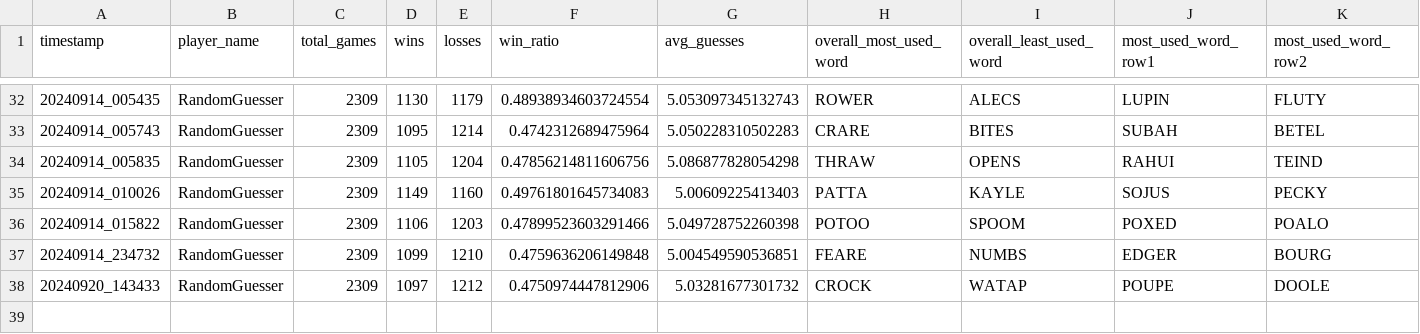
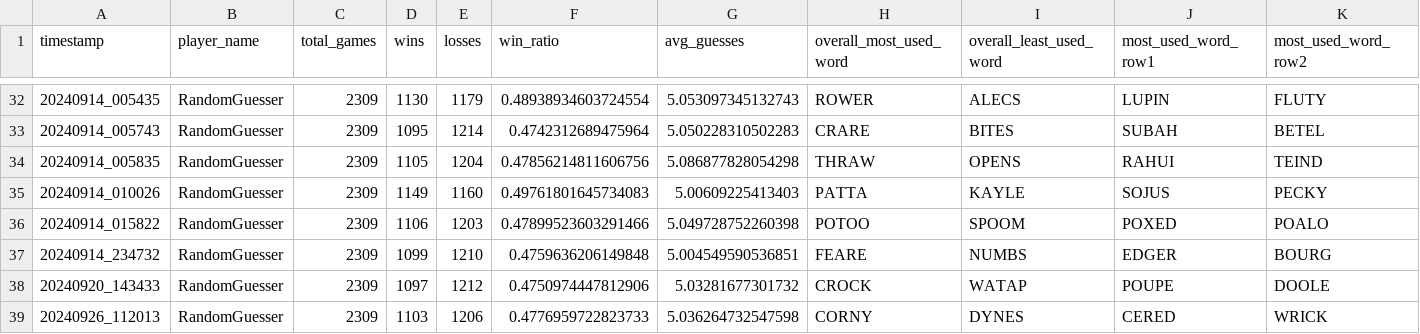
Before and after one commit to utmittal/wordle-strategies, a CSV file: player_scores/RandomGuesser.csv, drawn as a sheet; only a part is shown, gaps mark what is left out; rows hold the shown columns only; the diff names each change by its address in the sheet, - before the commit and + after, or states it on an @@ line.

```diff
--- a/player_scores/RandomGuesser.csv
+++ b/player_scores/RandomGuesser.csv
+row 39: 20240926_112013 | RandomGuesser | 2309 | 1103 | 1206 | 0.4776959722823733 | 5.036264732547598 | CORNY | DYNES | CERED | WRICK
```
Also changed, not shown: player_scores/LogicalGuesser.csv, 2 other files.
